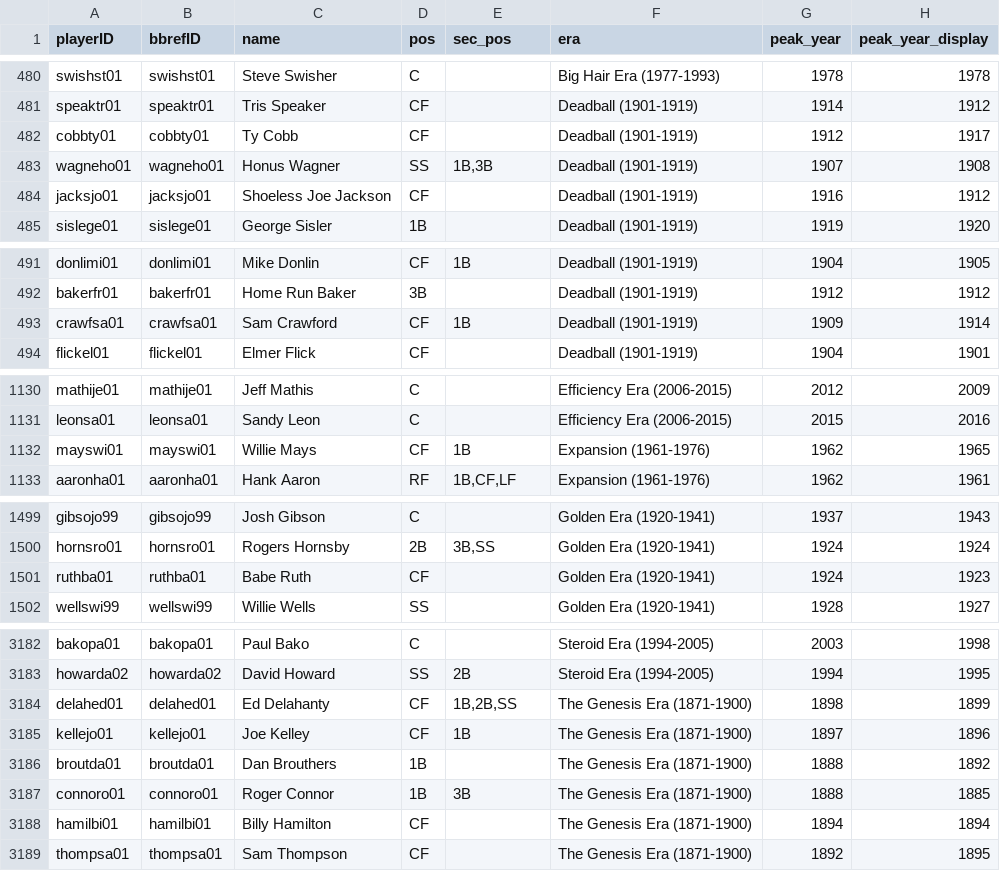
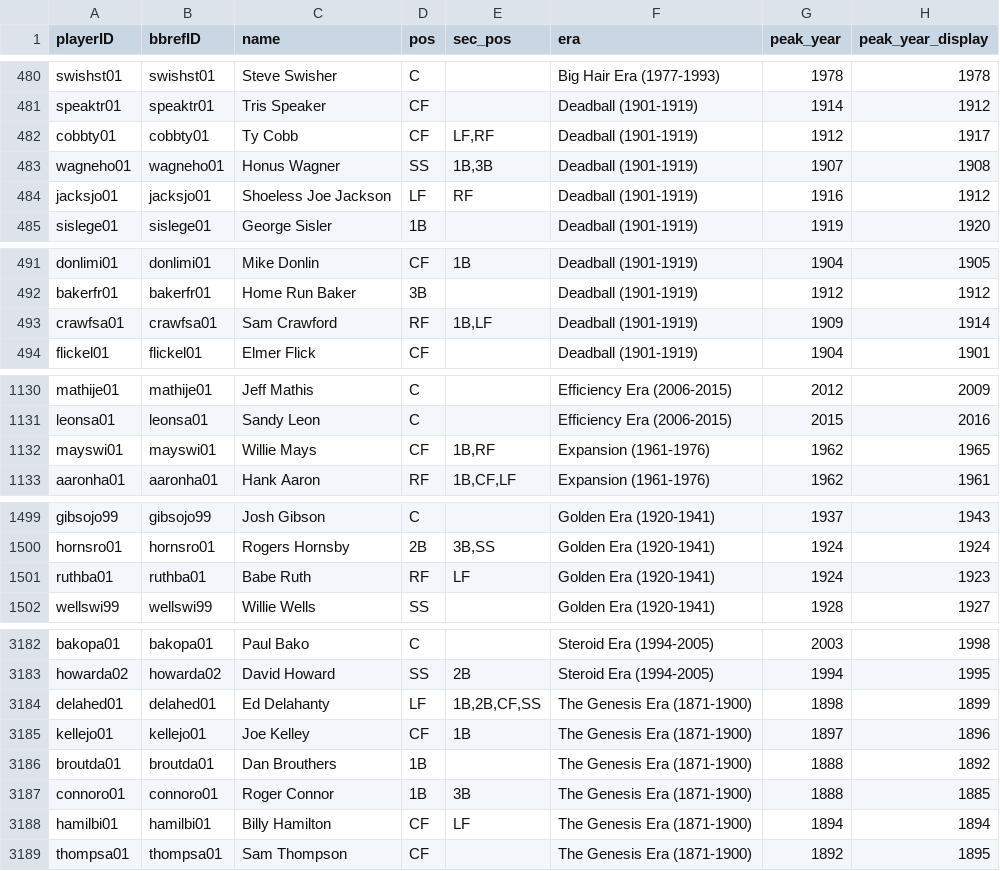
Before and after one commit to luissalasb17-dotcom/BaseRogue, a CSV file: game_cards.csv, drawn as a sheet; only a part is shown, gaps mark what is left out; the diff covers the shown part only; the diff names each change by its address in the sheet, - before the commit and + after, or states it on an @@ line.

Commit message:
Integrate official Baseball-Reference Appearances split dataset for historic outfielders

```diff
--- a/game_cards.csv
+++ b/game_cards.csv
-E482 (sec_pos): (empty)
+E482 (sec_pos): LF,RF
-D484 (pos): CF
+D484 (pos): LF
-E484 (sec_pos): (empty)
+E484 (sec_pos): RF
-D493 (pos): CF
+D493 (pos): RF
-E493 (sec_pos): 1B
+E493 (sec_pos): 1B,LF
-E1132 (sec_pos): 1B
+E1132 (sec_pos): 1B,RF
-D1501 (pos): CF
+D1501 (pos): RF
-E1501 (sec_pos): (empty)
+E1501 (sec_pos): LF
-D3184 (pos): CF
+D3184 (pos): LF
-E3184 (sec_pos): 1B,2B,SS
+E3184 (sec_pos): 1B,2B,CF,SS
-E3188 (sec_pos): (empty)
+E3188 (sec_pos): LF
```
Also changed, not shown: 1 edited cell elsewhere in this file, 4 other files.
